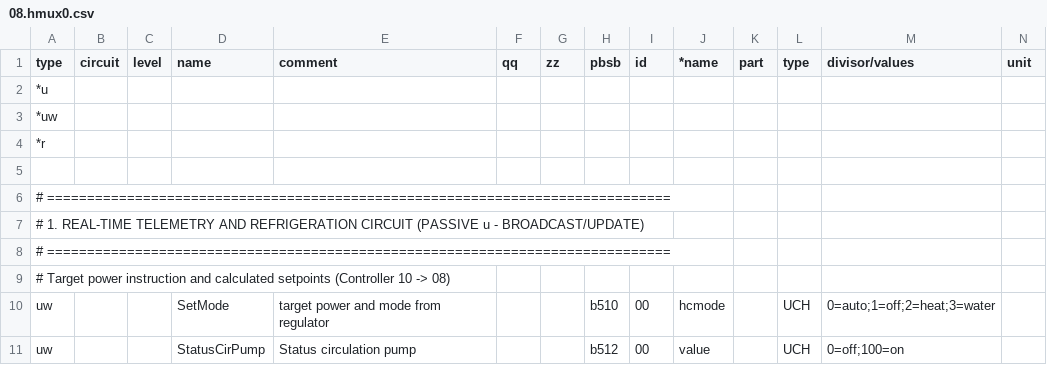
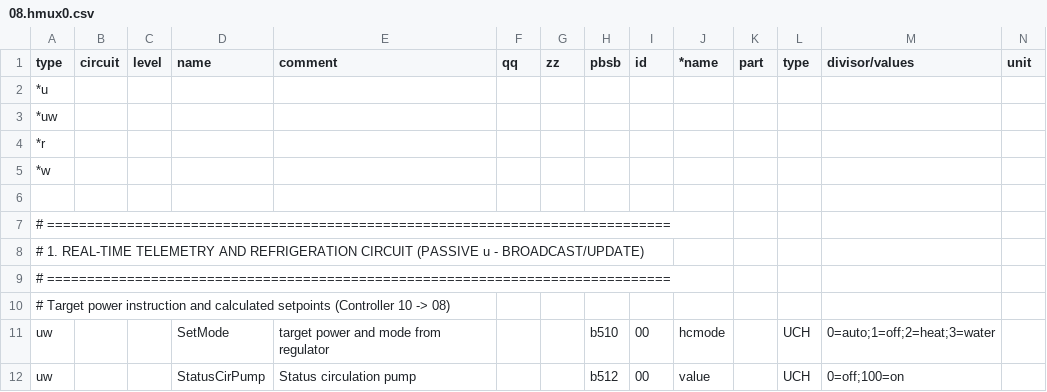
Before and after one commit to R91g/arotherm-genia-ebusd, a CSV file: ebusd-configuration/vaillant/08.hmux0.csv, drawn as a sheet; only a part is shown; rows hold the shown columns only; the diff names each change by its address in the sheet, - before the commit and + after, or states it on an @@ line.

Commit message:
feat(telemetry): update community fixtures with real telemetry and enhance dump anonymization
- Add *w, default directive to 08.hmux0.csv
- Anonymize entry_id in dump_mqtt_values to prevent HA instance ID exposure
- Add serial number anonymization to record_topic_changes MQTT capture
- Update community fixtures with real dumps from R91g (GeniaAir Max), Falk (#3), and Dantenz (#5)
- Support passive HwcOpMode fallback in water heater entity
- Add unit tests for diagnostic service anonymization

```diff
--- a/ebusd-configuration/vaillant/08.hmux0.csv
+++ b/ebusd-configuration/vaillant/08.hmux0.csv
+row 5: *w
```
Also changed, not shown: 8 other files.
